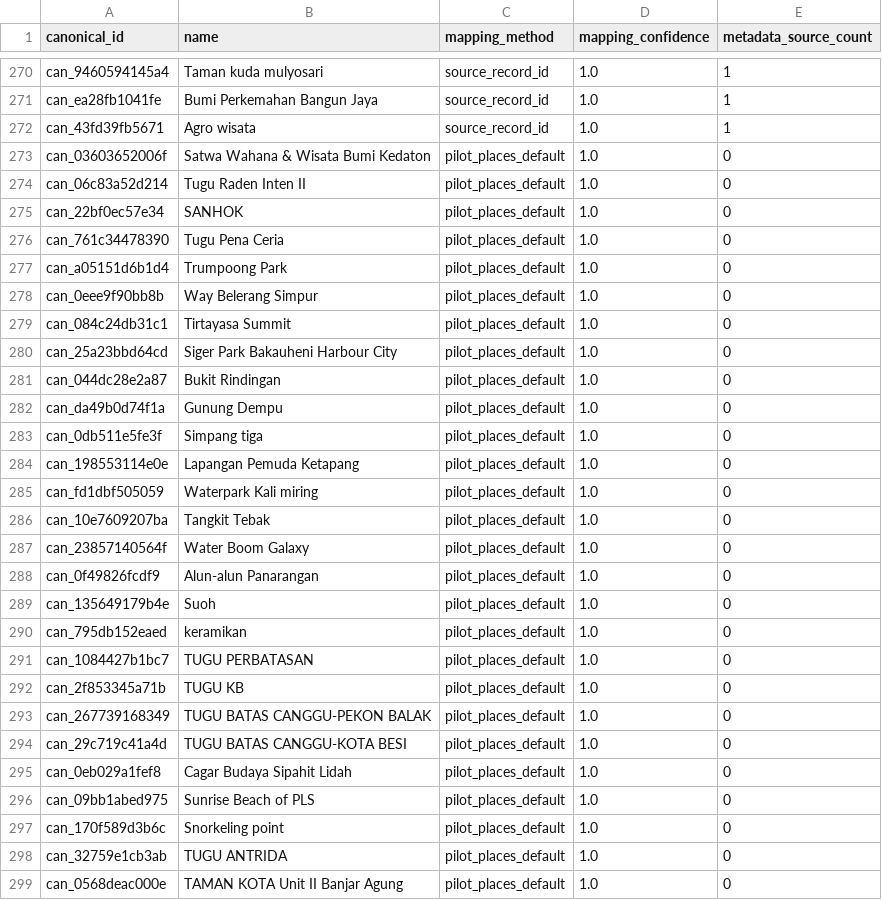
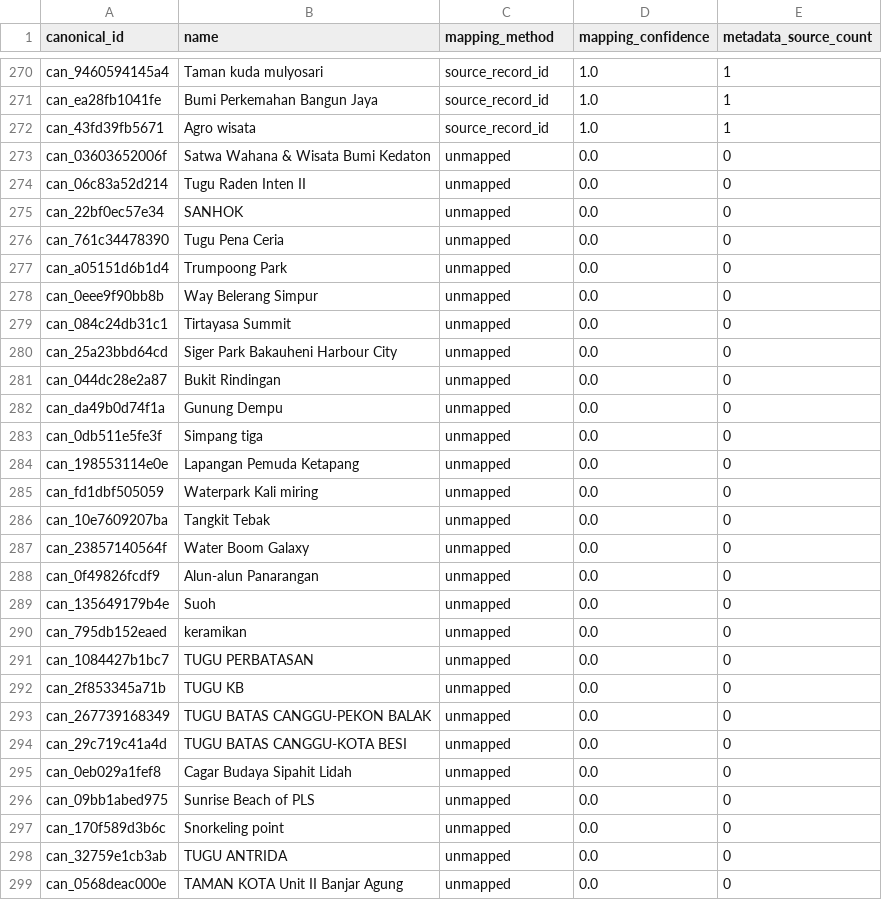
Before and after one commit to RahmatHadinata23758051/RekomendasiWisata, a CSV file: Scraping/reports/metadata_backfill_mapping_quality.csv, drawn as a sheet; only a part is shown, gaps mark what is left out; the diff covers the shown part only.

```diff
--- a/Scraping/reports/metadata_backfill_mapping_quality.csv
+++ b/Scraping/reports/metadata_backfill_mapping_quality.csv
@@ -272,28 +272,28 @@ can_ea28fb1041fe,Bumi Perkemahan Bangun Jaya,source_record_id,1.0,1
 can_43fd39fb5671,Agro wisata,source_record_id,1.0,1
-can_03603652006f,Satwa Wahana & Wisata Bumi Kedaton,pilot_places_default,1.0,0
-can_06c83a52d214,Tugu Raden Inten II,pilot_places_default,1.0,0
-can_22bf0ec57e34,SANHOK,pilot_places_default,1.0,0
-can_761c34478390,Tugu Pena Ceria,pilot_places_default,1.0,0
-can_a05151d6b1d4,Trumpoong Park,pilot_places_default,1.0,0
-can_0eee9f90bb8b,Way Belerang Simpur,pilot_places_default,1.0,0
-can_084c24db31c1,Tirtayasa Summit,pilot_places_default,1.0,0
-can_25a23bbd64cd,Siger Park Bakauheni Harbour City,pilot_places_default,1.0,0
-can_044dc28e2a87,Bukit Rindingan,pilot_places_default,1.0,0
-can_da49b0d74f1a,Gunung Dempu,pilot_places_default,1.0,0
-can_0db511e5fe3f,Simpang tiga,pilot_places_default,1.0,0
-can_198553114e0e,Lapangan Pemuda Ketapang,pilot_places_default,1.0,0
-can_fd1dbf505059,Waterpark Kali miring,pilot_places_default,1.0,0
-can_10e7609207ba,Tangkit Tebak,pilot_places_default,1.0,0
-can_23857140564f,Water Boom Galaxy,pilot_places_default,1.0,0
-can_0f49826fcdf9,Alun-alun Panarangan,pilot_places_default,1.0,0
-can_135649179b4e,Suoh,pilot_places_default,1.0,0
-can_795db152eaed,keramikan,pilot_places_default,1.0,0
-can_1084427b1bc7,TUGU PERBATASAN,pilot_places_default,1.0,0
-can_2f853345a71b,TUGU KB,pilot_places_default,1.0,0
-can_267739168349,TUGU BATAS CANGGU-PEKON BALAK,pilot_places_default,1.0,0
-can_29c719c41a4d,TUGU BATAS CANGGU-KOTA BESI,pilot_places_default,1.0,0
-can_0eb029a1fef8,Cagar Budaya Sipahit Lidah,pilot_places_default,1.0,0
-can_09bb1abed975,Sunrise Beach of PLS,pilot_places_default,1.0,0
-can_170f589d3b6c,Snorkeling point,pilot_places_default,1.0,0
-can_32759e1cb3ab,TUGU ANTRIDA,pilot_places_default,1.0,0
-can_0568deac000e,TAMAN KOTA Unit II Banjar Agung,pilot_places_default,1.0,0
+can_03603652006f,Satwa Wahana & Wisata Bumi Kedaton,unmapped,0.0,0
+can_06c83a52d214,Tugu Raden Inten II,unmapped,0.0,0
+can_22bf0ec57e34,SANHOK,unmapped,0.0,0
+can_761c34478390,Tugu Pena Ceria,unmapped,0.0,0
+can_a05151d6b1d4,Trumpoong Park,unmapped,0.0,0
+can_0eee9f90bb8b,Way Belerang Simpur,unmapped,0.0,0
+can_084c24db31c1,Tirtayasa Summit,unmapped,0.0,0
+can_25a23bbd64cd,Siger Park Bakauheni Harbour City,unmapped,0.0,0
+can_044dc28e2a87,Bukit Rindingan,unmapped,0.0,0
+can_da49b0d74f1a,Gunung Dempu,unmapped,0.0,0
+can_0db511e5fe3f,Simpang tiga,unmapped,0.0,0
+can_198553114e0e,Lapangan Pemuda Ketapang,unmapped,0.0,0
+can_fd1dbf505059,Waterpark Kali miring,unmapped,0.0,0
+can_10e7609207ba,Tangkit Tebak,unmapped,0.0,0
+can_23857140564f,Water Boom Galaxy,unmapped,0.0,0
+can_0f49826fcdf9,Alun-alun Panarangan,unmapped,0.0,0
+can_135649179b4e,Suoh,unmapped,0.0,0
+can_795db152eaed,keramikan,unmapped,0.0,0
+can_1084427b1bc7,TUGU PERBATASAN,unmapped,0.0,0
+can_2f853345a71b,TUGU KB,unmapped,0.0,0
+can_267739168349,TUGU BATAS CANGGU-PEKON BALAK,unmapped,0.0,0
+can_29c719c41a4d,TUGU BATAS CANGGU-KOTA BESI,unmapped,0.0,0
+can_0eb029a1fef8,Cagar Budaya Sipahit Lidah,unmapped,0.0,0
+can_09bb1abed975,Sunrise Beach of PLS,unmapped,0.0,0
+can_170f589d3b6c,Snorkeling point,unmapped,0.0,0
+can_32759e1cb3ab,TUGU ANTRIDA,unmapped,0.0,0
+can_0568deac000e,TAMAN KOTA Unit II Banjar Agung,unmapped,0.0,0
```
Also changed, not shown: 4 edited cells elsewhere in this file, Scraping/reports/metadata_backfill_category_coverage.csv, Scraping/reports/metadata_backfill_missing_fields.csv, 6 other files.
